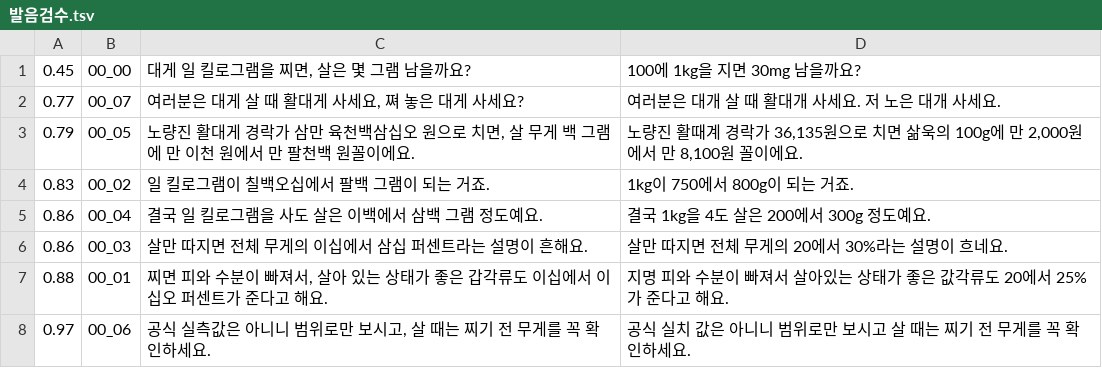
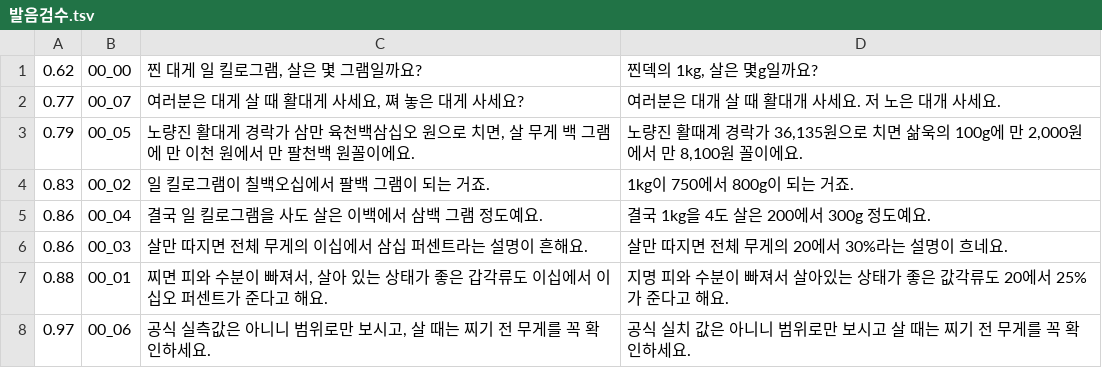
Before and after one commit to kimhyeoncheol3506/kimhyeoncheol, a TSV file: video_projects/대게_진실/02_음성_쇼츠/short1/발음검수.tsv, drawn as a sheet.

```diff
--- a/video_projects/대게_진실/02_음성_쇼츠/short1/발음검수.tsv
+++ b/video_projects/대게_진실/02_음성_쇼츠/short1/발음검수.tsv
@@ -1,2 +1,2 @@
-0.45	00_00	대게 일 킬로그램을 찌면, 살은 몇 그램 남을까요?	 100에 1kg을 지면 30mg 남을까요?
+0.62	00_00	찐 대게 일 킬로그램, 살은 몇 그램일까요?	 찐덱의 1kg, 살은 몇g일까요?
 0.77	00_07	여러분은 대게 살 때 활대게 사세요, 쪄 놓은 대게 사세요?	 여러분은 대개 살 때 활대개 사세요. 저 노은 대개 사세요.
```
Also changed, not shown: 8 other files.
